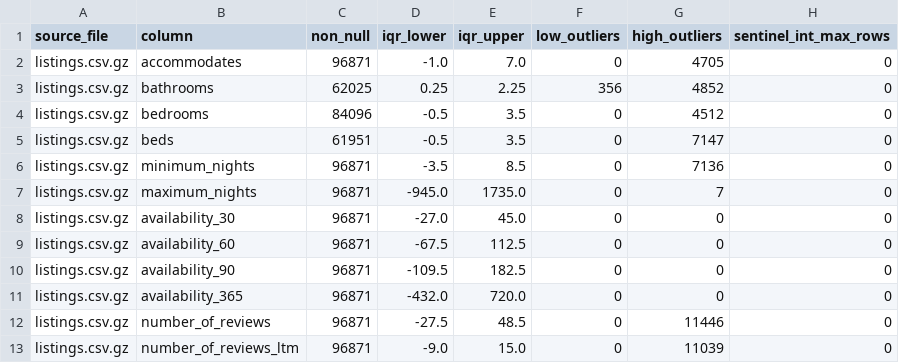
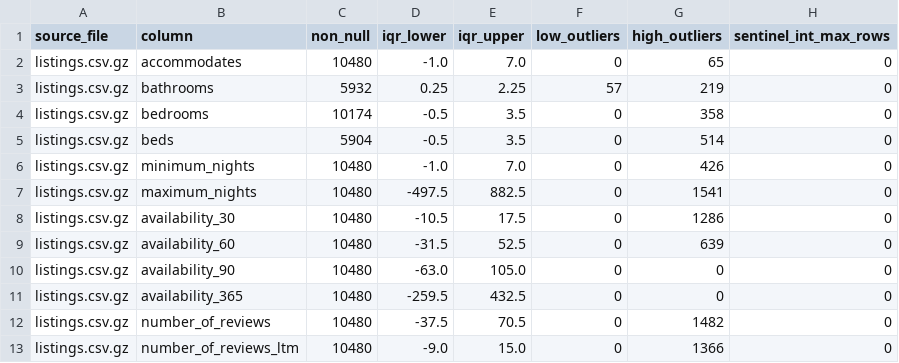
Before and after one commit to bavikaranyogeswaran/Airbnb-Multi-City-Data-Pipeline, a CSV file: reports/outliers_iqr.csv, drawn as a sheet; only a part is shown; the diff covers the shown part only.

```diff
--- a/reports/outliers_iqr.csv
+++ b/reports/outliers_iqr.csv
@@ -1,13 +1,13 @@
 source_file,column,non_null,iqr_lower,iqr_upper,low_outliers,high_outliers,sentinel_int_max_rows
-listings.csv.gz,accommodates,96871,-1.0,7.0,0,4705,0
-listings.csv.gz,bathrooms,62025,0.25,2.25,356,4852,0
-listings.csv.gz,bedrooms,84096,-0.5,3.5,0,4512,0
-listings.csv.gz,beds,61951,-0.5,3.5,0,7147,0
-listings.csv.gz,minimum_nights,96871,-3.5,8.5,0,7136,0
-listings.csv.gz,maximum_nights,96871,-945.0,1735.0,0,7,0
-listings.csv.gz,availability_30,96871,-27.0,45.0,0,0,0
-listings.csv.gz,availability_60,96871,-67.5,112.5,0,0,0
-listings.csv.gz,availability_90,96871,-109.5,182.5,0,0,0
-listings.csv.gz,availability_365,96871,-432.0,720.0,0,0,0
-listings.csv.gz,number_of_reviews,96871,-27.5,48.5,0,11446,0
-listings.csv.gz,number_of_reviews_ltm,96871,-9.0,15.0,0,11039,0
+listings.csv.gz,accommodates,10480,-1.0,7.0,0,65,0
+listings.csv.gz,bathrooms,5932,0.25,2.25,57,219,0
+listings.csv.gz,bedrooms,10174,-0.5,3.5,0,358,0
+listings.csv.gz,beds,5904,-0.5,3.5,0,514,0
+listings.csv.gz,minimum_nights,10480,-1.0,7.0,0,426,0
+listings.csv.gz,maximum_nights,10480,-497.5,882.5,0,1541,0
+listings.csv.gz,availability_30,10480,-10.5,17.5,0,1286,0
+listings.csv.gz,availability_60,10480,-31.5,52.5,0,639,0
+listings.csv.gz,availability_90,10480,-63.0,105.0,0,0,0
+listings.csv.gz,availability_365,10480,-259.5,432.5,0,0,0
+listings.csv.gz,number_of_reviews,10480,-37.5,70.5,0,1482,0
+listings.csv.gz,number_of_reviews_ltm,10480,-9.0,15.0,0,1366,0
```
Also changed, not shown: 29 edited cells elsewhere in this file, reports/duplicate_review_comments.csv, reports/outliers_domain.csv, 5 other files.
